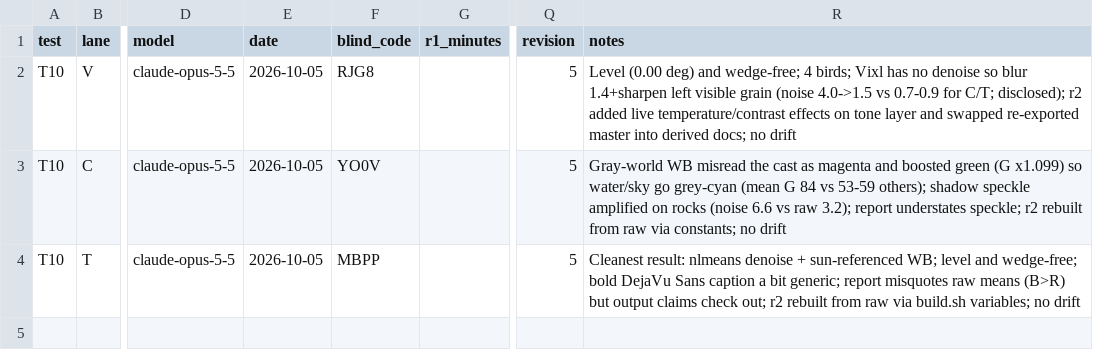
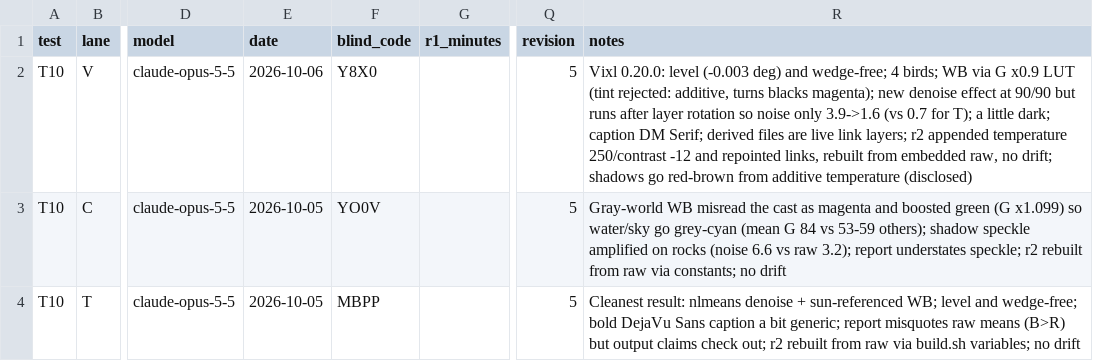
Before and after one commit to jxburros/Vixl, a CSV file: evals/tool-comparison/runs/T10/scores.csv, drawn as a sheet; only a part is shown, gaps mark what is left out; the diff names each change by its address in the sheet, - before the commit and + after, or states it on an @@ line.

```diff
--- a/evals/tool-comparison/runs/T10/scores.csv
+++ b/evals/tool-comparison/runs/T10/scores.csv
-E2 (date): 2026-10-05
+E2 (date): 2026-10-06
-F2 (blind_code): RJG8
+F2 (blind_code): Y8X0
-R2 (notes): Level (0.00 deg) and wedge-free; 4 birds; Vixl has no denoise so blur 1.4+sharpen left visible grain (noise 4.0->1.5 vs 0.7-0.9 for C/T; disclosed); r2 added live temperature/contrast effects on tone layer and swapped re-exported master into derived docs; no drift
+R2 (notes): Vixl 0.20.0: level (-0.003 deg) and wedge-free; 4 birds; WB via G x0.9 LUT (tint rejected: additive, turns blacks magenta); new denoise effect at 90/90 but runs after layer rotation so noise only 3.9->1.6 (vs 0.7 for T); a little dark; caption DM Serif; derived files are live link layers; r2 appended temperature 250/contrast -12 and repointed links, rebuilt from embedded raw, no drift; shadows go red-brown from additive temperature (disclosed)
```
Also changed, not shown: 3 other files.
